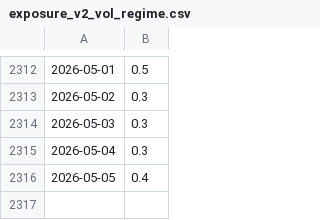
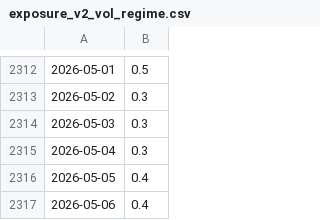
Before and after one commit to IOSG-vc/Best15-Strategy, a CSV file: data/exposure_v2_vol_regime.csv, drawn as a sheet; only a part is shown, gaps mark what is left out; the diff names each change by its address in the sheet, - before the commit and + after, or states it on an @@ line.

```diff
--- a/data/exposure_v2_vol_regime.csv
+++ b/data/exposure_v2_vol_regime.csv
+row 2317: 2026-05-06 | 0.4
```
Also changed, not shown: data/combo_v2_vol_regime.csv, 2 other files.
